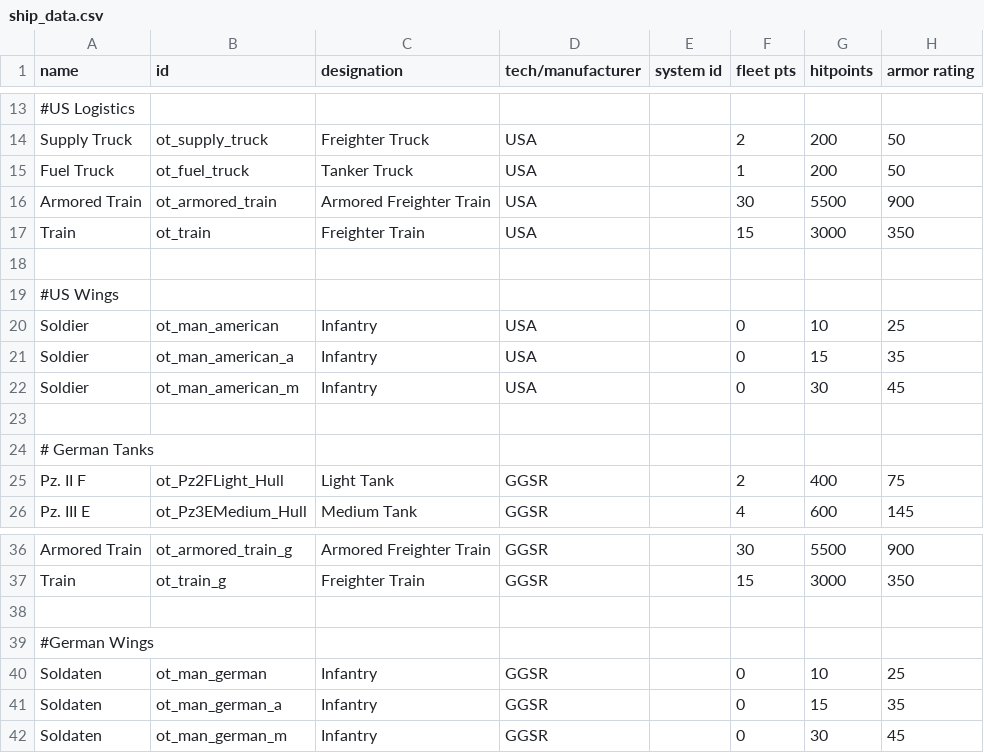
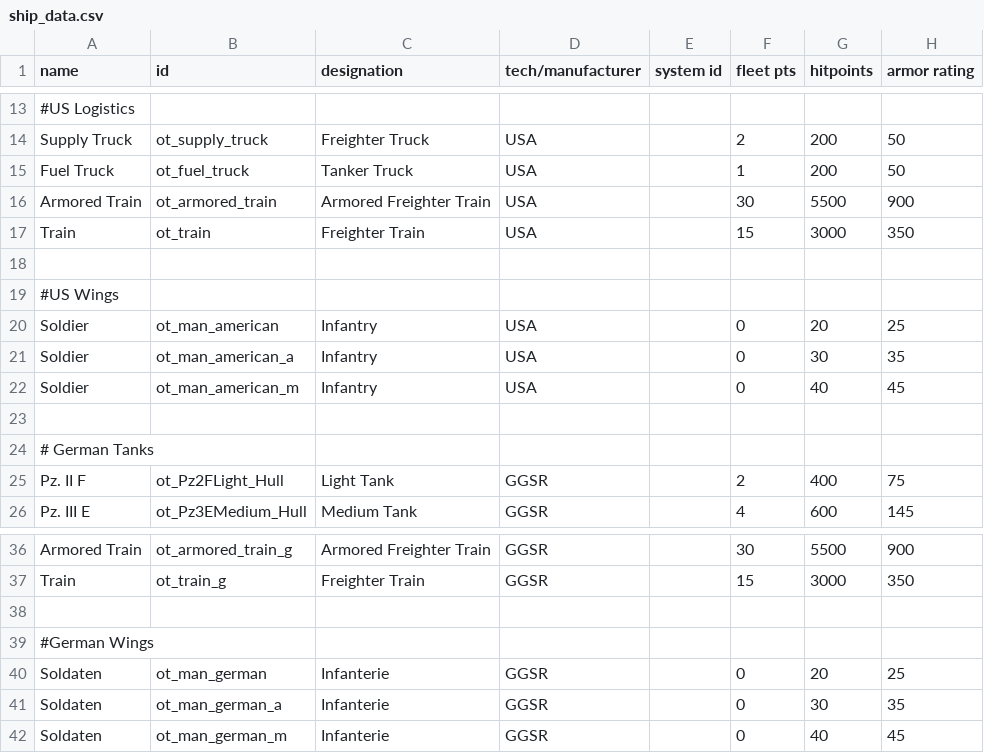
Before and after one commit to OfflcerSam/TankSector, a CSV file: data/hulls/ship_data.csv, drawn as a sheet; only a part is shown, gaps mark what is left out; the diff names each change by its address in the sheet, - before the commit and + after, or states it on an @@ line.

```diff
--- a/data/hulls/ship_data.csv
+++ b/data/hulls/ship_data.csv
-G20 (hitpoints): 10
+G20 (hitpoints): 20
-G21 (hitpoints): 15
+G21 (hitpoints): 30
-G22 (hitpoints): 30
+G22 (hitpoints): 40
-C40:C42 (designation): Infantry
+C40:C42 (designation): Infanterie
-G40 (hitpoints): 10
+G40 (hitpoints): 20
-G41 (hitpoints): 15
+G41 (hitpoints): 30
-G42 (hitpoints): 30
+G42 (hitpoints): 40
```
Also changed, not shown: data/hulls/wing_data.csv, data/weapons/weapon_data.csv, 7 other files.
